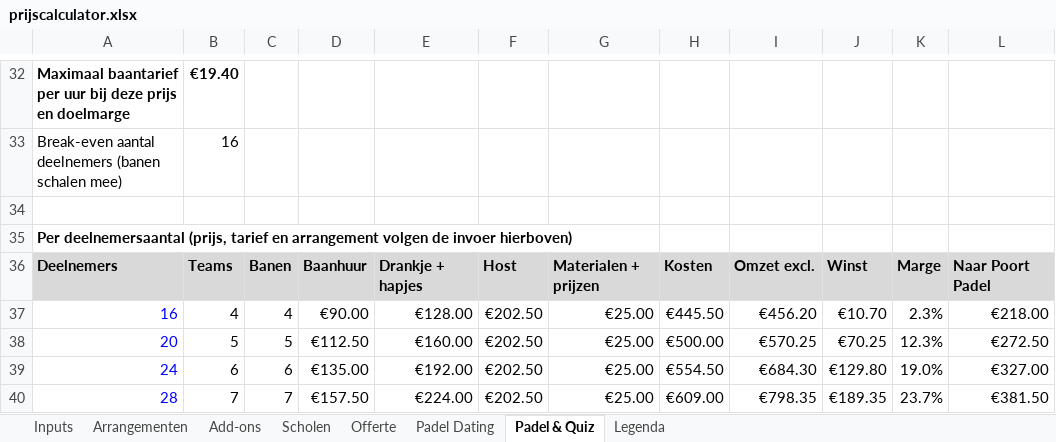
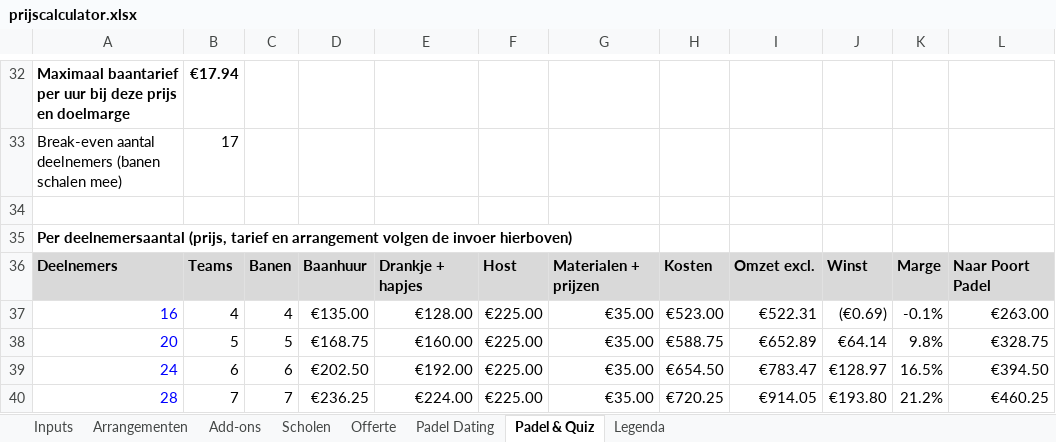
Before and after one commit to ldebruinlars/Event-cliniqs-poort-Padel, an Excel workbook: pricing/prijscalculator.xlsx, sheet Padel & Quiz, drawn as a sheet; only a part is shown, gaps mark what is left out; values as stored, in another font and other column widths than the file's, no borders; the diff covers the shown part only; the diff names each change by its address in the sheet, - before the commit and + after, or states it on an @@ line.

```diff
--- a/pricing/prijscalculator.xlsx (sheet Padel & Quiz)
+++ b/pricing/prijscalculator.xlsx (sheet Padel & Quiz)
-B32: €19.40
+B32: €17.94
-B33: 16
+B33: 17
-D37: €90.00
+D37: €135.00
-F37:F40: €202.50
+F37:F40: €225.00
-G37:G40: €25.00
+G37:G40: €35.00
-H37: €445.50
+H37: €523.00
-I37: €456.20
+I37: €522.31
-J37: €10.70
+J37: (€0.69)
-K37: 2.3%
+K37: -0.1%
-L37: €218.00
+L37: €263.00
-D38: €112.50
+D38: €168.75
-H38: €500.00
+H38: €588.75
-I38: €570.25
+I38: €652.89
-J38: €70.25
+J38: €64.14
-K38: 12.3%
+K38: 9.8%
-L38: €272.50
+L38: €328.75
-D39: €135.00
+D39: €202.50
-H39: €554.50
+H39: €654.50
-I39: €684.30
+I39: €783.47
-J39: €129.80
+J39: €128.97
-K39: 19.0%
+K39: 16.5%
-L39: €327.00
+L39: €394.50
-D40: €157.50
+D40: €236.25
-H40: €609.00
+H40: €720.25
-I40: €798.35
+I40: €914.05
-J40: €189.35
+J40: €193.80
-K40: 23.7%
+K40: 21.2%
-L40: €381.50
+L40: €460.25
```
Also changed, not shown: 49 edited cells elsewhere in this sheet, 4 other files.
